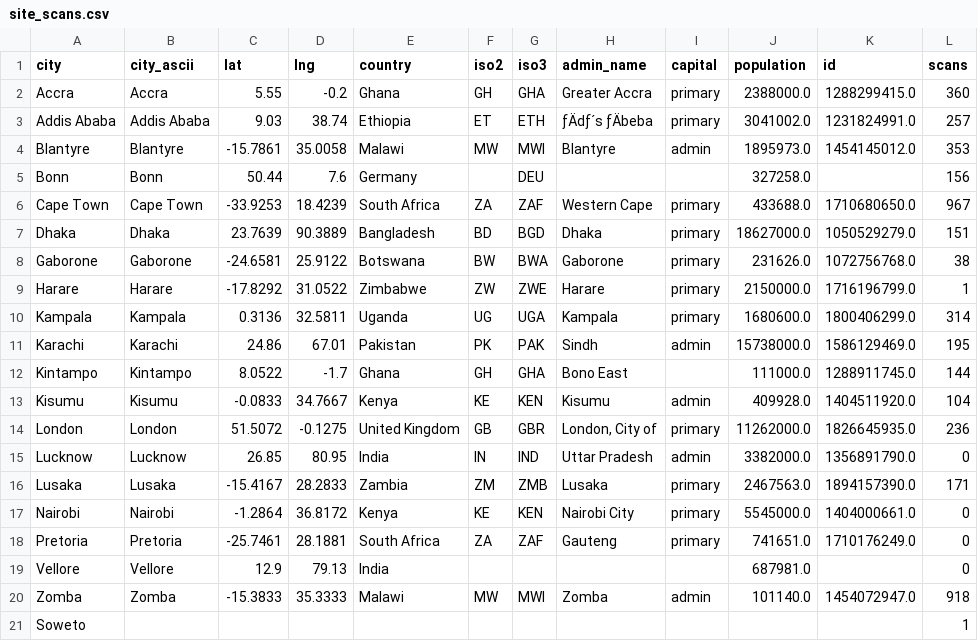
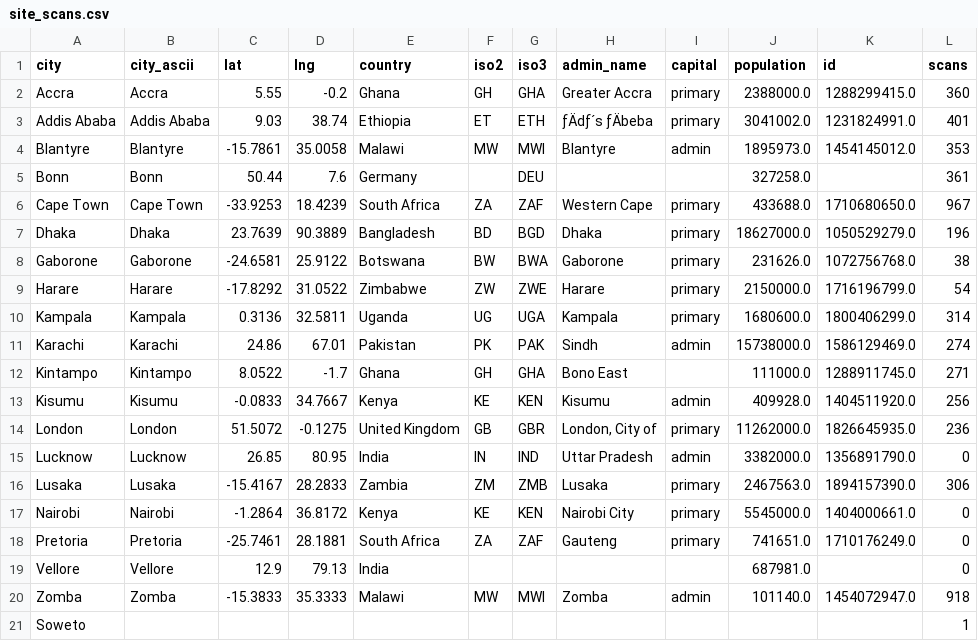
Before and after one commit to hajerkr/unity-website, a CSV file: site_scans.csv, drawn as a sheet.

```diff
--- a/site_scans.csv
+++ b/site_scans.csv
@@ -2,16 +2,16 @@ city,city_ascii,lat,lng,country,iso2,iso3,admin_name,capital,population,id,scans
 Accra,Accra,5.55,-0.2,Ghana,GH,GHA,Greater Accra,primary,2388000.0,1288299415.0,360
-Addis Ababa,Addis Ababa,9.03,38.74,Ethiopia,ET,ETH,ƒÄdƒ´s ƒÄbeba,primary,3041002.0,1231824991.0,257
+Addis Ababa,Addis Ababa,9.03,38.74,Ethiopia,ET,ETH,ƒÄdƒ´s ƒÄbeba,primary,3041002.0,1231824991.0,401
 Blantyre,Blantyre,-15.7861,35.0058,Malawi,MW,MWI,Blantyre,admin,1895973.0,1454145012.0,353
-Bonn,Bonn,50.44,7.6,Germany,,DEU,,,327258.0,,156
+Bonn,Bonn,50.44,7.6,Germany,,DEU,,,327258.0,,361
 Cape Town,Cape Town,-33.9253,18.4239,South Africa,ZA,ZAF,Western Cape,primary,433688.0,1710680650.0,967
-Dhaka,Dhaka,23.7639,90.3889,Bangladesh,BD,BGD,Dhaka,primary,18627000.0,1050529279.0,151
+Dhaka,Dhaka,23.7639,90.3889,Bangladesh,BD,BGD,Dhaka,primary,18627000.0,1050529279.0,196
 Gaborone,Gaborone,-24.6581,25.9122,Botswana,BW,BWA,Gaborone,primary,231626.0,1072756768.0,38
-Harare,Harare,-17.8292,31.0522,Zimbabwe,ZW,ZWE,Harare,primary,2150000.0,1716196799.0,1
+Harare,Harare,-17.8292,31.0522,Zimbabwe,ZW,ZWE,Harare,primary,2150000.0,1716196799.0,54
 Kampala,Kampala,0.3136,32.5811,Uganda,UG,UGA,Kampala,primary,1680600.0,1800406299.0,314
-Karachi,Karachi,24.86,67.01,Pakistan,PK,PAK,Sindh,admin,15738000.0,1586129469.0,195
-Kintampo,Kintampo,8.0522,-1.7,Ghana,GH,GHA,Bono East,,111000.0,1288911745.0,144
-Kisumu,Kisumu,-0.0833,34.7667,Kenya,KE,KEN,Kisumu,admin,409928.0,1404511920.0,104
+Karachi,Karachi,24.86,67.01,Pakistan,PK,PAK,Sindh,admin,15738000.0,1586129469.0,274
+Kintampo,Kintampo,8.0522,-1.7,Ghana,GH,GHA,Bono East,,111000.0,1288911745.0,271
+Kisumu,Kisumu,-0.0833,34.7667,Kenya,KE,KEN,Kisumu,admin,409928.0,1404511920.0,256
 London,London,51.5072,-0.1275,United Kingdom,GB,GBR,"London, City of",primary,11262000.0,1826645935.0,236
 Lucknow,Lucknow,26.85,80.95,India,IN,IND,Uttar Pradesh,admin,3382000.0,1356891790.0,0
-Lusaka,Lusaka,-15.4167,28.2833,Zambia,ZM,ZMB,Lusaka,primary,2467563.0,1894157390.0,171
+Lusaka,Lusaka,-15.4167,28.2833,Zambia,ZM,ZMB,Lusaka,primary,2467563.0,1894157390.0,306
 Nairobi,Nairobi,-1.2864,36.8172,Kenya,KE,KEN,Nairobi City,primary,5545000.0,1404000661.0,0
```
Also changed, not shown: developmentSites.csv, 1 other file.
